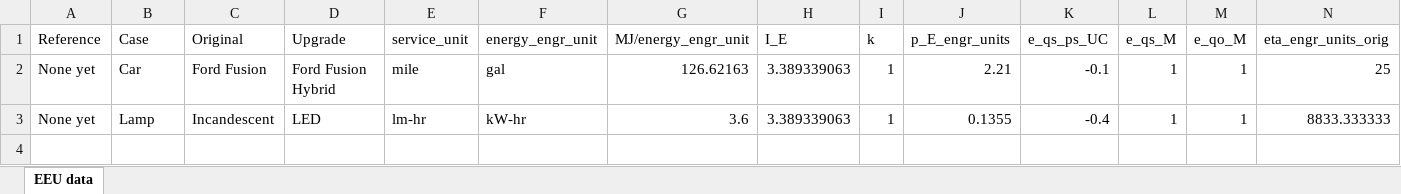
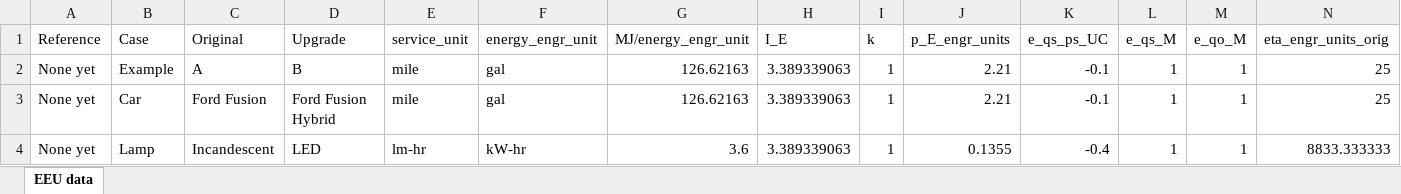
Before and after one commit to MatthewHeun/ReboundPaper2019, an Excel workbook: data/eeu_data.xlsx, sheet EEU data, drawn as a sheet; only a part is shown; values as stored, in another font and other column widths than the file's, no borders; rows hold the shown columns only; the diff names each change by its address in the sheet, - before the commit and + after, or states it on an @@ line.

Commit message:
Add example calculation

```diff
--- a/data/eeu_data.xlsx (sheet EEU data)
+++ b/data/eeu_data.xlsx (sheet EEU data)
+row 2: None yet | Example | A | B | mile | gal | 126.62163 | 3.389339063 | 1 | 2.21 | -0.1 | 1 | 1 | 25
```
